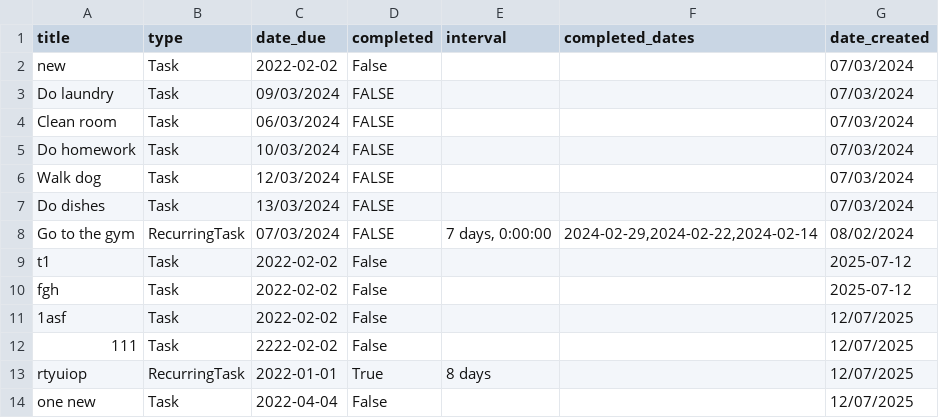
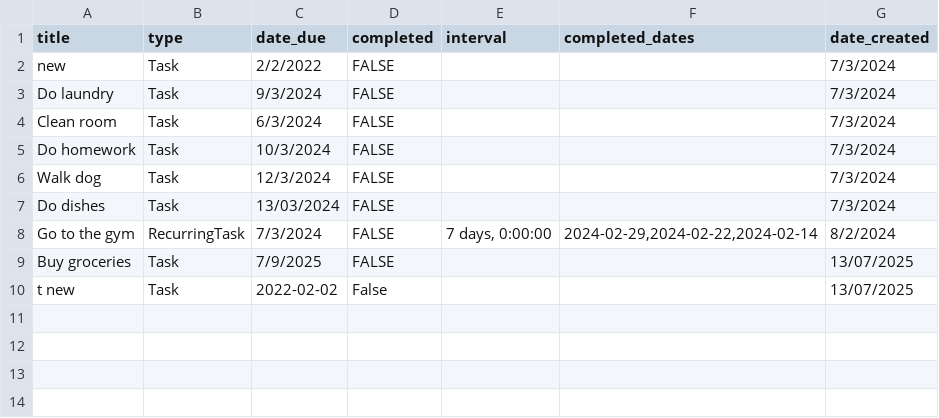
Before and after one commit to MalaikaBatool123/Python-Basic-to-Advanced, a CSV file: ToDoAppWeek6/tasks.csv, drawn as a sheet.

Commit message:
week 6 processing

```diff
--- a/ToDoAppWeek6/tasks.csv
+++ b/ToDoAppWeek6/tasks.csv
@@ -1,14 +1,10 @@
 title,type,date_due,completed,interval,completed_dates,date_created
-new,Task,2022-02-02,False,,,07/03/2024
-Do laundry,Task,09/03/2024,FALSE,,,07/03/2024
-Clean room,Task,06/03/2024,FALSE,,,07/03/2024
-Do homework,Task,10/03/2024,FALSE,,,07/03/2024
-Walk dog,Task,12/03/2024,FALSE,,,07/03/2024
-Do dishes,Task,13/03/2024,FALSE,,,07/03/2024
-Go to the gym,RecurringTask,07/03/2024,FALSE,"7 days, 0:00:00","2024-02-29,2024-02-22,2024-02-14",08/02/2024
-t1,Task,2022-02-02,False,,,2025-07-12
-fgh,Task,2022-02-02,False,,,2025-07-12
-1asf,Task,2022-02-02,False,,,12/07/2025
-111,Task,2222-02-02,False,,,12/07/2025
-rtyuiop,RecurringTask,2022-01-01,True,8 days,,12/07/2025
-one new,Task,2022-04-04,False,,,12/07/2025
+new,Task,2/2/2022,FALSE,,,7/3/2024
+Do laundry,Task,9/3/2024,FALSE,,,7/3/2024
+Clean room,Task,6/3/2024,FALSE,,,7/3/2024
+Do homework,Task,10/3/2024,FALSE,,,7/3/2024
+Walk dog,Task,12/3/2024,FALSE,,,7/3/2024
+Do dishes,Task,13/03/2024,FALSE,,,7/3/2024
+Go to the gym,RecurringTask,7/3/2024,FALSE,"7 days, 0:00:00","2024-02-29,2024-02-22,2024-02-14",8/2/2024
+Buy groceries,Task,7/9/2025,FALSE,,,13/07/2025
+t new,Task,2022-02-02,False,,,13/07/2025
```
Also changed, not shown: 7 other files.
